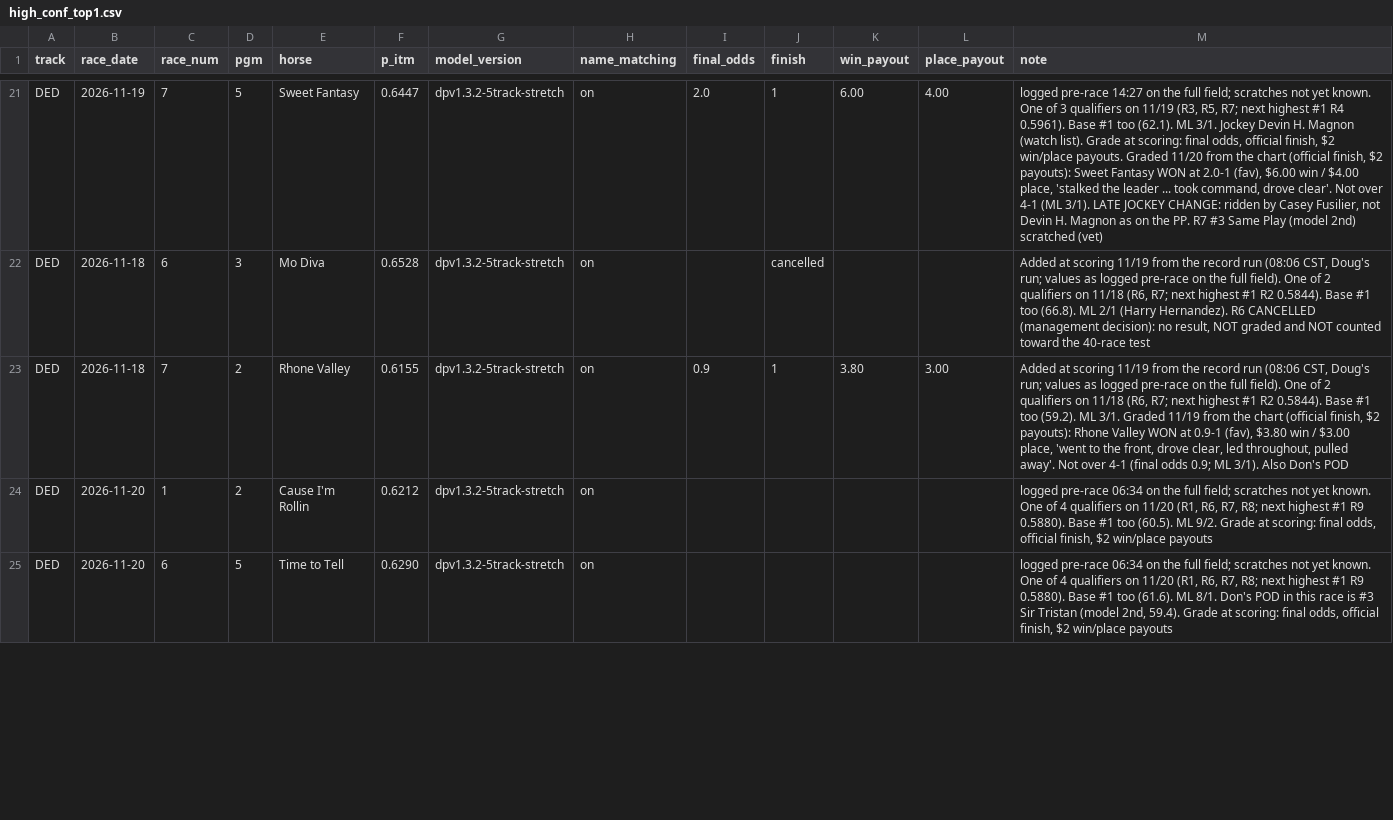
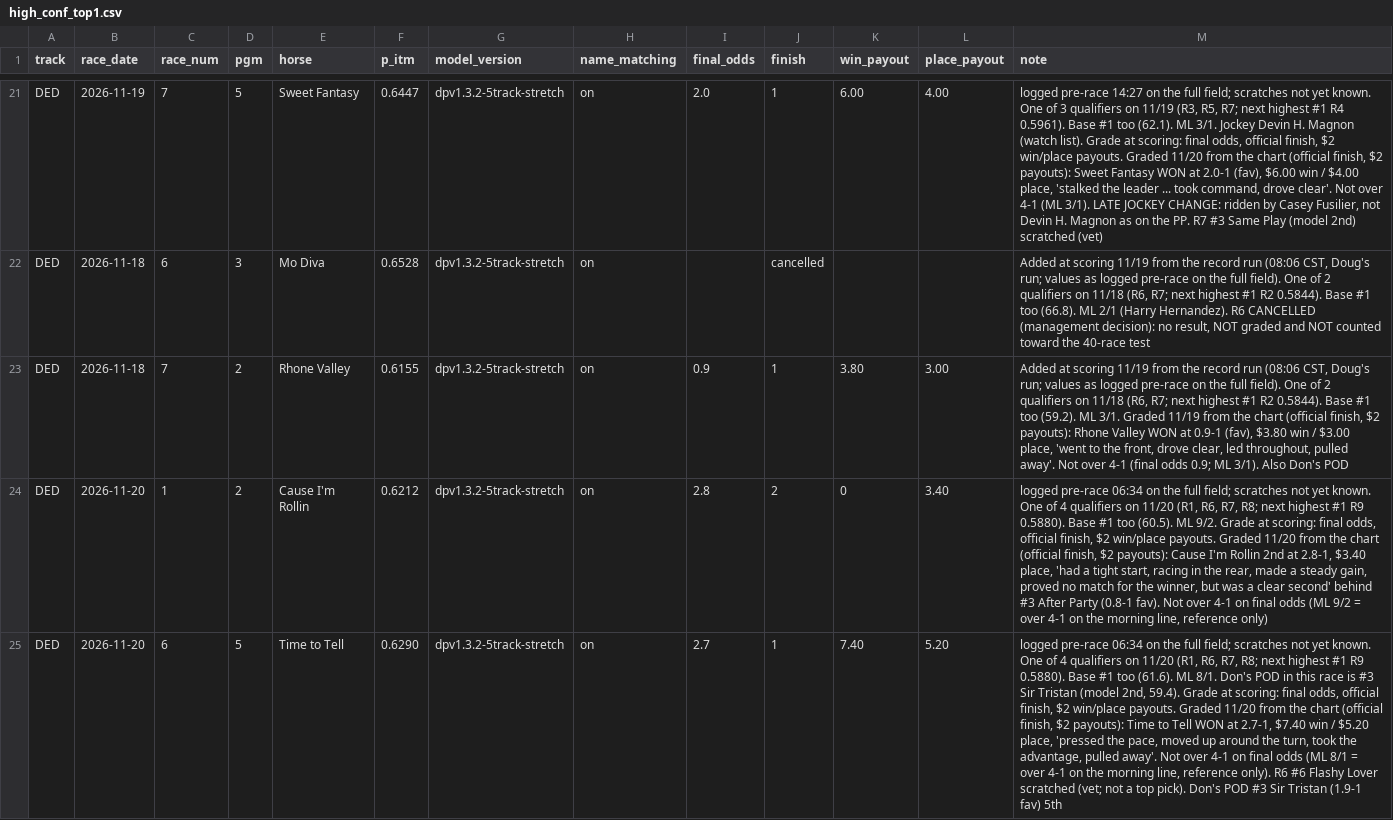
Before and after one commit to Authentic-66/benter-model_v2-data, a CSV file: scripts_dpv1/tracking/high_conf_top1.csv, drawn as a sheet; only a part is shown, gaps mark what is left out; the diff covers the shown part only; the diff names each change by its address in the sheet, - before the commit and + after, or states it on an @@ line.

```diff
--- a/scripts_dpv1/tracking/high_conf_top1.csv
+++ b/scripts_dpv1/tracking/high_conf_top1.csv
-I24 (final_odds): (empty)
+I24 (final_odds): 2.8
-J24 (finish): (empty)
+J24 (finish): 2
-K24 (win_payout): (empty)
+K24 (win_payout): 0
-L24 (place_payout): (empty)
+L24 (place_payout): 3.40
-M24 (note): …$2 win/place payouts
+M24 (note): …$2 win/place payouts. Graded 11/20 from the chart (official finish, $2 payouts): Cause I'm Rollin 2nd at 2.8-1, $3.40 place, 'had a tight start, racing in the rear, made a steady gain, proved no match for the winner, but was a clear second' behind #3 After Party (0.8-1 fav). Not over 4-1 on final odds (ML 9/2 = over 4-1 on the morning line, reference only)
-I25 (final_odds): (empty)
+I25 (final_odds): 2.7
-J25 (finish): (empty)
+J25 (finish): 1
-K25 (win_payout): (empty)
+K25 (win_payout): 7.40
-L25 (place_payout): (empty)
+L25 (place_payout): 5.20
-M25 (note): …$2 win/place payouts
+M25 (note): …$2 win/place payouts. Graded 11/20 from the chart (official finish, $2 payouts): Time to Tell WON at 2.7-1, $7.40 win / $5.20 place, 'pressed the pace, moved up around the turn, took the advantage, pulled away'. Not over 4-1 on final odds (ML 8/1 = over 4-1 on the morning line, reference only). R6 #6 Flashy Lover scratched (vet; not a top pick). Don's POD #3 Sir Tristan (1.9-1 fav) 5th
```
Also changed, not shown: 10 edited cells elsewhere in this file, scripts_dpv1/tracking/don_bets.csv, scripts_dpv1/tracking/doug_picks.csv, 7 other files.
